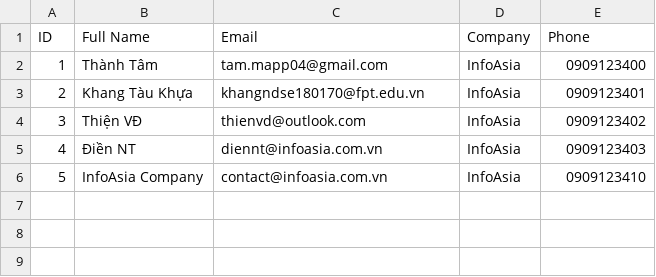
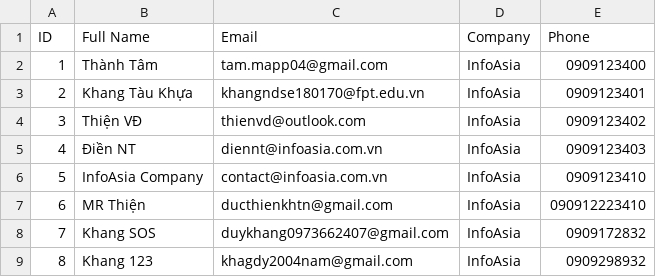
Before and after one commit to hntt2510/Tracking_Email, a CSV file: email_list.csv, drawn as a sheet; the diff names each change by its address in the sheet, - before the commit and + after, or states it on an @@ line.

Commit message:
emaillit

```diff
--- a/email_list.csv
+++ b/email_list.csv
+row 7: 6 | MR Thiện | ducthienkhtn@gmail.com | InfoAsia | 090912223410
+row 8: 7 | Khang SOS | duykhang0973662407@gmail.com | InfoAsia | 0909172832
+row 9: 8 | Khang 123 | khagdy2004nam@gmail.com | InfoAsia | 0909298932
```
